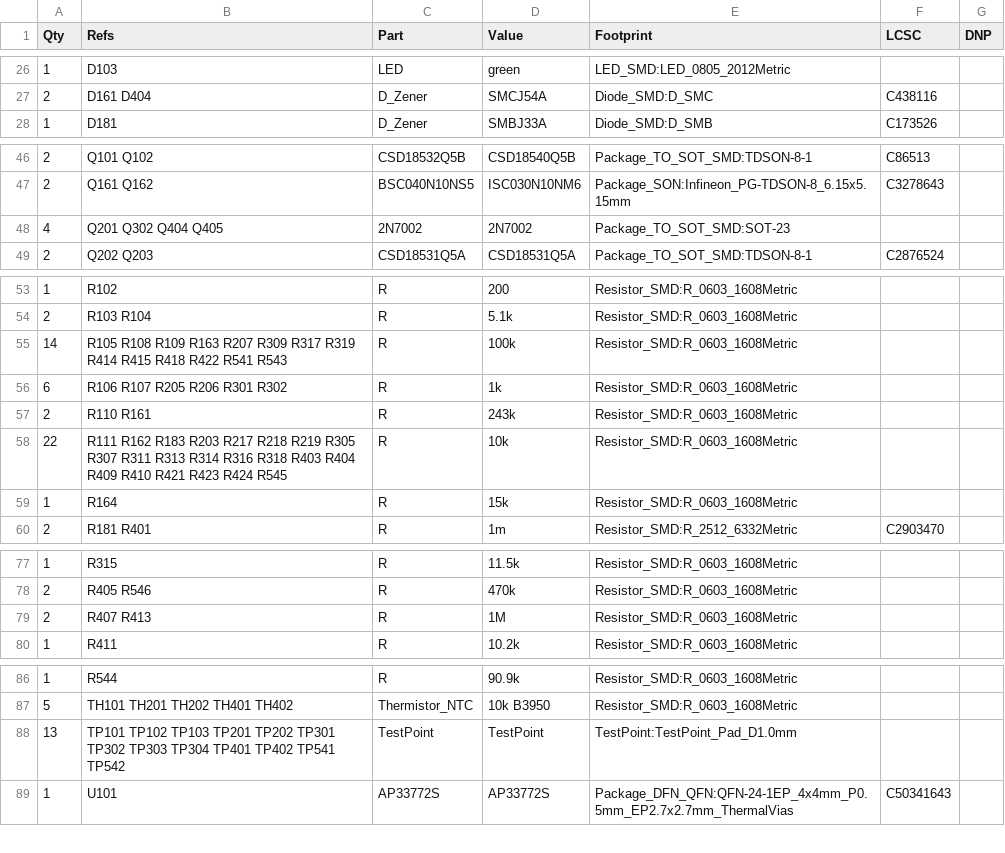
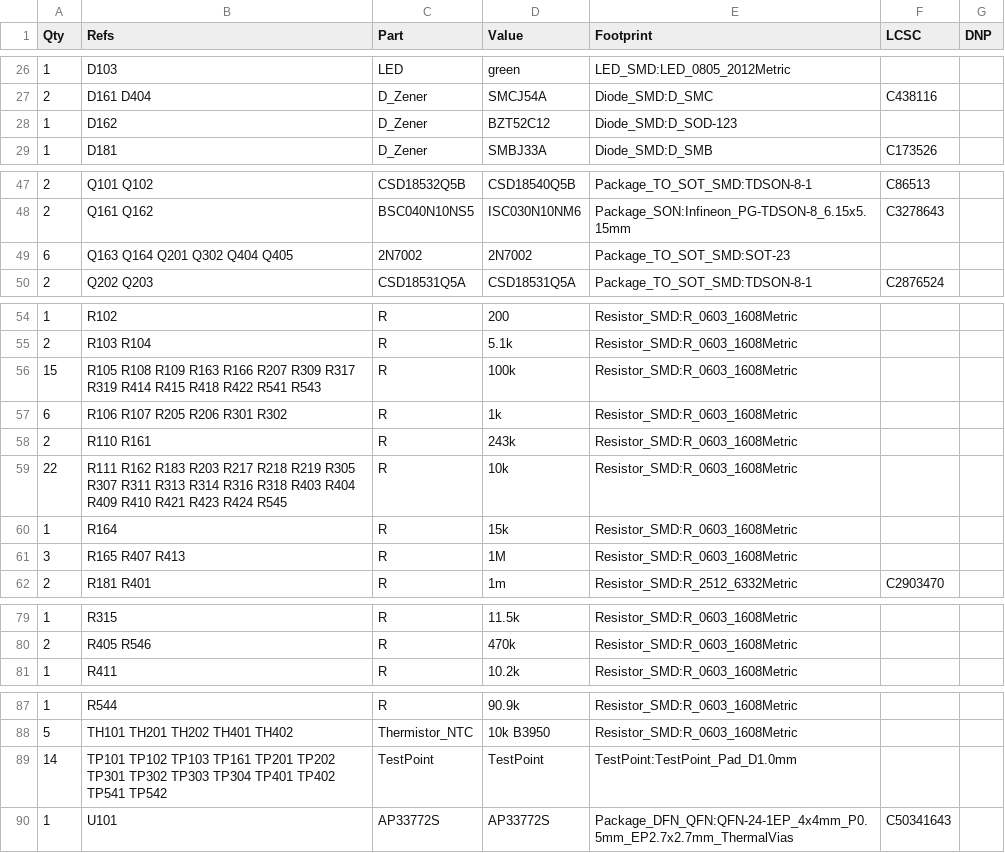
Before and after one commit to GarryBGoode/VibeSupply, a CSV file: out/supply_power_bom.csv, drawn as a sheet; only a part is shown, gaps mark what is left out.

```diff
--- a/out/supply_power_bom.csv
+++ b/out/supply_power_bom.csv
@@ -27,2 +27,3 @@ Qty,Refs,Part,Value,Footprint,LCSC,DNP
 2,D161 D404,D_Zener,SMCJ54A,Diode_SMD:D_SMC,C438116,
+1,D162,D_Zener,BZT52C12,Diode_SMD:D_SOD-123,,
 1,D181,D_Zener,SMBJ33A,Diode_SMD:D_SMB,C173526,
@@ -47,3 +48,3 @@ Qty,Refs,Part,Value,Footprint,LCSC,DNP
 2,Q161 Q162,BSC040N10NS5,ISC030N10NM6,Package_SON:Infineon_PG-TDSON-8_6.15x5.15mm,C3278643,
-4,Q201 Q302 Q404 Q405,2N7002,2N7002,Package_TO_SOT_SMD:SOT-23,,
+6,Q163 Q164 Q201 Q302 Q404 Q405,2N7002,2N7002,Package_TO_SOT_SMD:SOT-23,,
 2,Q202 Q203,CSD18531Q5A,CSD18531Q5A,Package_TO_SOT_SMD:TDSON-8-1,C2876524,
@@ -54,3 +55,3 @@ Qty,Refs,Part,Value,Footprint,LCSC,DNP
 2,R103 R104,R,5.1k,Resistor_SMD:R_0603_1608Metric,,
-14,R105 R108 R109 R163 R207 R309 R317 R319 R414 R415 R418 R422 R541 R543,R,100k,Resistor_SMD:R_0603_1608Metric,,
+15,R105 R108 R109 R163 R166 R207 R309 R317 R319 R414 R415 R418 R422 R541 R543,R,100k,Resistor_SMD:R_0603_1608Metric,,
 6,R106 R107 R205 R206 R301 R302,R,1k,Resistor_SMD:R_0603_1608Metric,,
@@ -59,2 +60,3 @@ Qty,Refs,Part,Value,Footprint,LCSC,DNP
 1,R164,R,15k,Resistor_SMD:R_0603_1608Metric,,
+3,R165 R407 R413,R,1M,Resistor_SMD:R_0603_1608Metric,,
 2,R181 R401,R,1m,Resistor_SMD:R_2512_6332Metric,C2903470,
@@ -78,3 +80,2 @@ Qty,Refs,Part,Value,Footprint,LCSC,DNP
 2,R405 R546,R,470k,Resistor_SMD:R_0603_1608Metric,,
-2,R407 R413,R,1M,Resistor_SMD:R_0603_1608Metric,,
 1,R411,R,10.2k,Resistor_SMD:R_0603_1608Metric,,
@@ -87,3 +88,3 @@ Qty,Refs,Part,Value,Footprint,LCSC,DNP
 5,TH101 TH201 TH202 TH401 TH402,Thermistor_NTC,10k B3950,Resistor_SMD:R_0603_1608Metric,,
-13,TP101 TP102 TP103 TP201 TP202 TP301 TP302 TP303 TP304 TP401 TP402 TP541 TP542,TestPoint,TestPoint,TestPoint:TestPoint_Pad_D1.0mm,,
+14,TP101 TP102 TP103 TP161 TP201 TP202 TP301 TP302 TP303 TP304 TP401 TP402 TP541 TP542,TestPoint,TestPoint,TestPoint:TestPoint_Pad_D1.0mm,,
 1,U101,AP33772S,AP33772S,Package_DFN_QFN:QFN-24-1EP_4x4mm_P0.5mm_EP2.7x2.7mm_ThermalVias,C50341643,
```
Also changed, not shown: out/supply_control_bom.csv, out/supply_ui_bom.csv, 29 other files.
